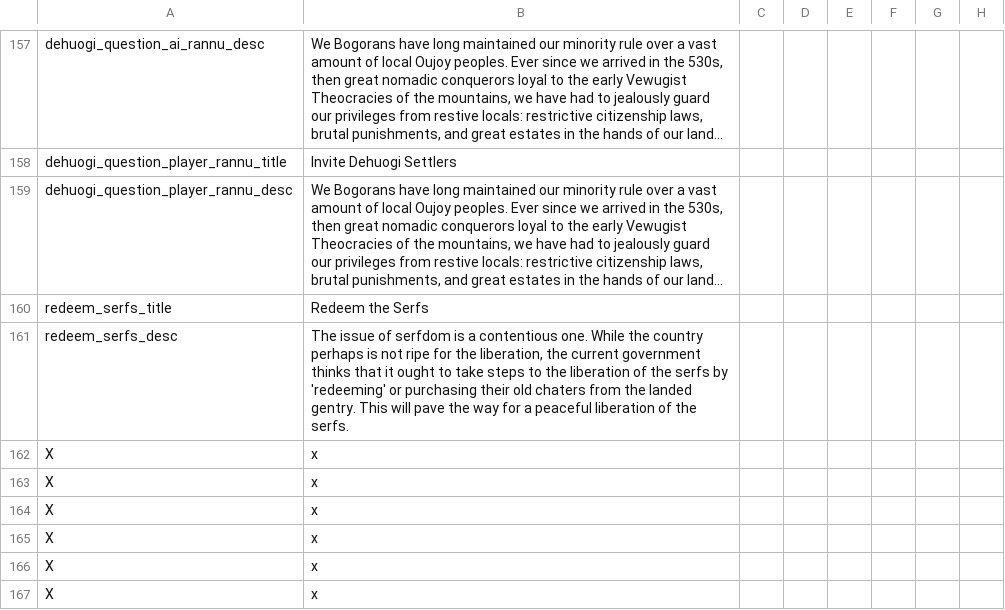
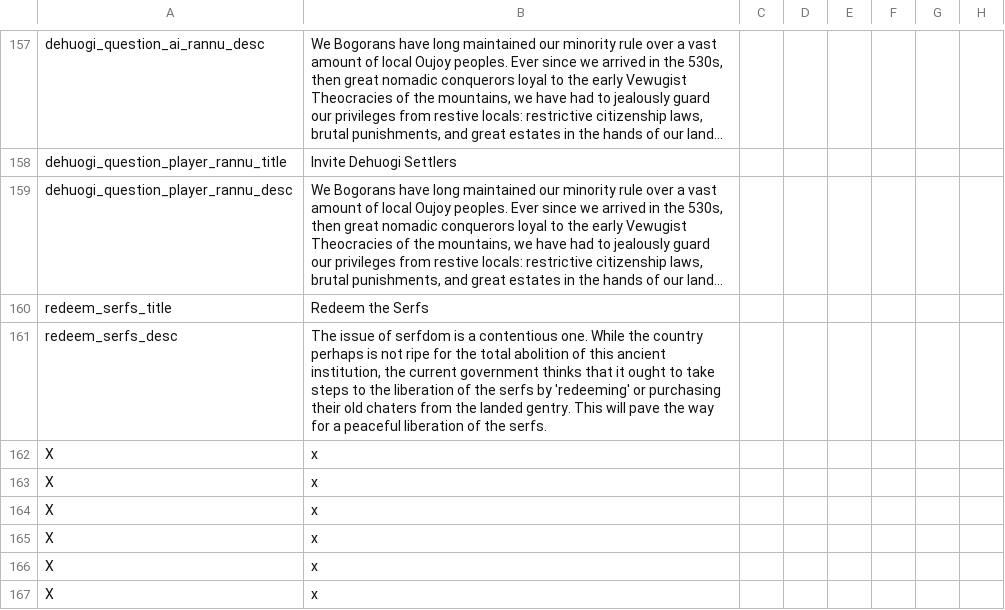
Before and after one commit to Gubelio/GGG, a CSV file: GGG/localisation/00_GGG_decisions.csv, drawn as a sheet; only a part is shown, gaps mark what is left out; long unchanged cells end in …; the diff names each change by its address in the sheet, - before the commit and + after, or states it on an @@ line.

Commit message:
Update 00_GGG_decisions.csv

```diff
--- a/GGG/localisation/00_GGG_decisions.csv
+++ b/GGG/localisation/00_GGG_decisions.csv
-B161: …for the liberation, the current…
+B161: …for the total abolition of this ancient institution, the current…
```
